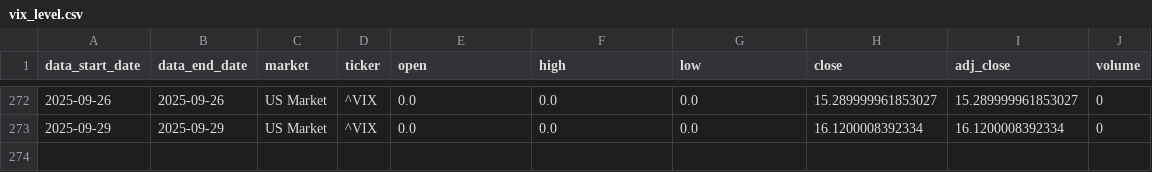
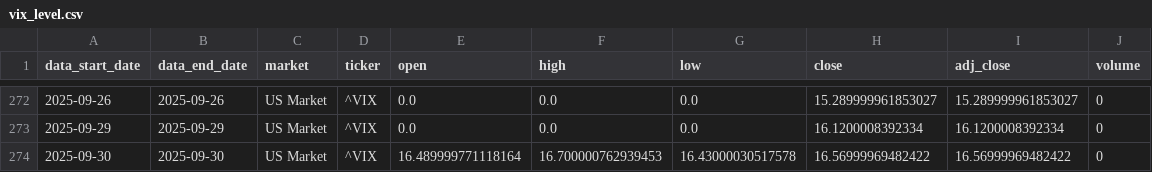
Before and after one commit to stock-indicator/stock-index-engine, a CSV file: resources/clean/vix_level.csv, drawn as a sheet; only a part is shown, gaps mark what is left out; the diff names each change by its address in the sheet, - before the commit and + after, or states it on an @@ line.

```diff
--- a/resources/clean/vix_level.csv
+++ b/resources/clean/vix_level.csv
+row 274: 2025-09-30 | 2025-09-30 | US Market | ^VIX | 16.489999771118164 | 16.700000762939453 | 16.43000030517578 | 16.56999969482422 | 16.56999969482422 | 0
```
Also changed, not shown: resources/clean/12m_annualized_return_nasdaq_100.csv, resources/clean/macd_divergence_nasdaq_100.csv, 56 other files.
